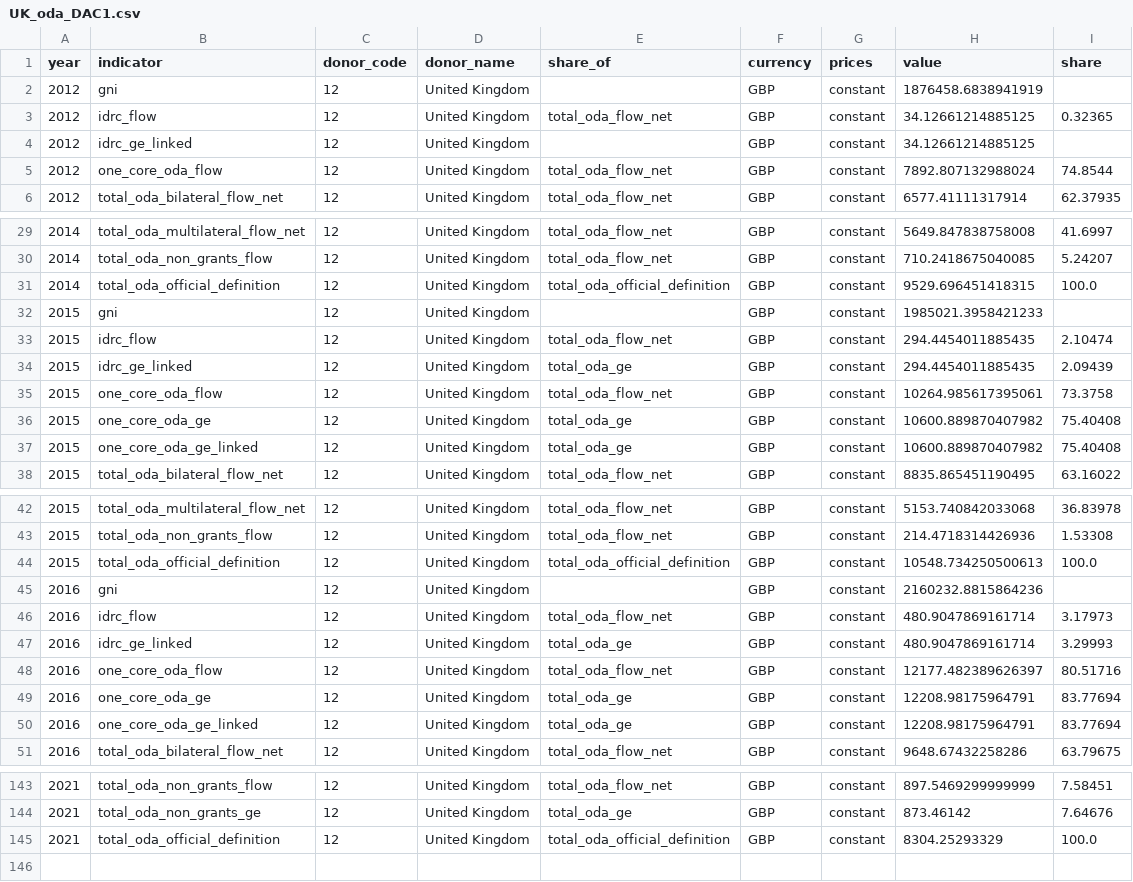
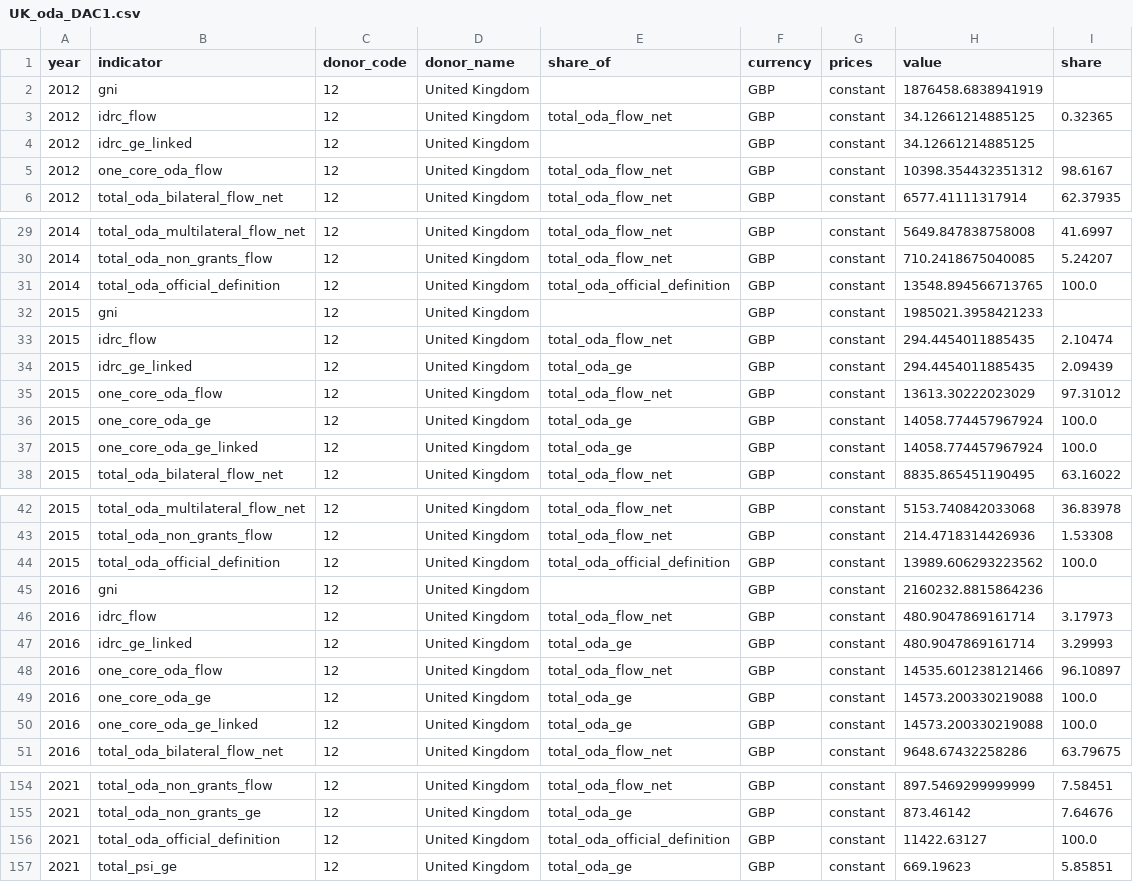
Before and after one commit to ONEcampaign/oda_data_package, a CSV file: tutorials/uk_oda_test/output/UK_oda_DAC1.csv, drawn as a sheet; only a part is shown, gaps mark what is left out; the diff covers the shown part only.

```diff
--- a/tutorials/uk_oda_test/output/UK_oda_DAC1.csv
+++ b/tutorials/uk_oda_test/output/UK_oda_DAC1.csv
@@ -4,3 +4,3 @@ year,indicator,donor_code,donor_name,share_of,currency,prices,value,share
 2012,idrc_ge_linked,12,United Kingdom,,GBP,constant,34.12661214885125,
-2012,one_core_oda_flow,12,United Kingdom,total_oda_flow_net,GBP,constant,7892.807132988024,74.8544
+2012,one_core_oda_flow,12,United Kingdom,total_oda_flow_net,GBP,constant,10398.354432351312,98.6167
 2012,total_oda_bilateral_flow_net,12,United Kingdom,total_oda_flow_net,GBP,constant,6577.41111317914,62.37935
@@ -30,3 +30,3 @@ year,indicator,donor_code,donor_name,share_of,currency,prices,value,share
 2014,total_oda_non_grants_flow,12,United Kingdom,total_oda_flow_net,GBP,constant,710.2418675040085,5.24207
-2014,total_oda_official_definition,12,United Kingdom,total_oda_official_definition,GBP,constant,9529.696451418315,100.0
+2014,total_oda_official_definition,12,United Kingdom,total_oda_official_definition,GBP,constant,13548.894566713765,100.0
 2015,gni,12,United Kingdom,,GBP,constant,1985021.3958421233,
@@ -34,5 +34,5 @@ year,indicator,donor_code,donor_name,share_of,currency,prices,value,share
 2015,idrc_ge_linked,12,United Kingdom,total_oda_ge,GBP,constant,294.4454011885435,2.09439
-2015,one_core_oda_flow,12,United Kingdom,total_oda_flow_net,GBP,constant,10264.985617395061,73.3758
-2015,one_core_oda_ge,12,United Kingdom,total_oda_ge,GBP,constant,10600.889870407982,75.40408
-2015,one_core_oda_ge_linked,12,United Kingdom,total_oda_ge,GBP,constant,10600.889870407982,75.40408
+2015,one_core_oda_flow,12,United Kingdom,total_oda_flow_net,GBP,constant,13613.30222023029,97.31012
+2015,one_core_oda_ge,12,United Kingdom,total_oda_ge,GBP,constant,14058.774457967924,100.0
+2015,one_core_oda_ge_linked,12,United Kingdom,total_oda_ge,GBP,constant,14058.774457967924,100.0
 2015,total_oda_bilateral_flow_net,12,United Kingdom,total_oda_flow_net,GBP,constant,8835.865451190495,63.16022
@@ -43,3 +43,3 @@ year,indicator,donor_code,donor_name,share_of,currency,prices,value,share
 2015,total_oda_non_grants_flow,12,United Kingdom,total_oda_flow_net,GBP,constant,214.4718314426936,1.53308
-2015,total_oda_official_definition,12,United Kingdom,total_oda_official_definition,GBP,constant,10548.734250500613,100.0
+2015,total_oda_official_definition,12,United Kingdom,total_oda_official_definition,GBP,constant,13989.606293223562,100.0
 2016,gni,12,United Kingdom,,GBP,constant,2160232.8815864236,
@@ -47,5 +47,5 @@ year,indicator,donor_code,donor_name,share_of,currency,prices,value,share
 2016,idrc_ge_linked,12,United Kingdom,total_oda_ge,GBP,constant,480.9047869161714,3.29993
-2016,one_core_oda_flow,12,United Kingdom,total_oda_flow_net,GBP,constant,12177.482389626397,80.51716
-2016,one_core_oda_ge,12,United Kingdom,total_oda_ge,GBP,constant,12208.98175964791,83.77694
-2016,one_core_oda_ge_linked,12,United Kingdom,total_oda_ge,GBP,constant,12208.98175964791,83.77694
+2016,one_core_oda_flow,12,United Kingdom,total_oda_flow_net,GBP,constant,14535.601238121466,96.10897
+2016,one_core_oda_ge,12,United Kingdom,total_oda_ge,GBP,constant,14573.200330219088,100.0
+2016,one_core_oda_ge_linked,12,United Kingdom,total_oda_ge,GBP,constant,14573.200330219088,100.0
 2016,total_oda_bilateral_flow_net,12,United Kingdom,total_oda_flow_net,GBP,constant,9648.67432258286,63.79675
@@ -144,2 +155,3 @@ year,indicator,donor_code,donor_name,share_of,currency,prices,value,share
 2021,total_oda_non_grants_ge,12,United Kingdom,total_oda_ge,GBP,constant,873.46142,7.64676
-2021,total_oda_official_definition,12,United Kingdom,total_oda_official_definition,GBP,constant,8304.25293329,100.0
+2021,total_oda_official_definition,12,United Kingdom,total_oda_official_definition,GBP,constant,11422.63127,100.0
+2021,total_psi_ge,12,United Kingdom,total_oda_ge,GBP,constant,669.19623,5.85851
```
Also changed, not shown: 11 added rows and 41 edited cells elsewhere in this file, tutorials/output/total_gender_oda.csv, 6 other files.
